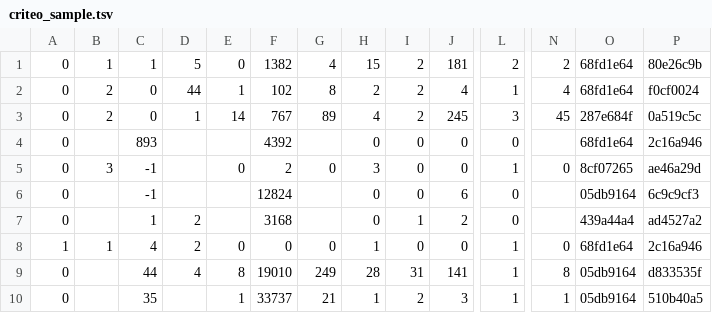
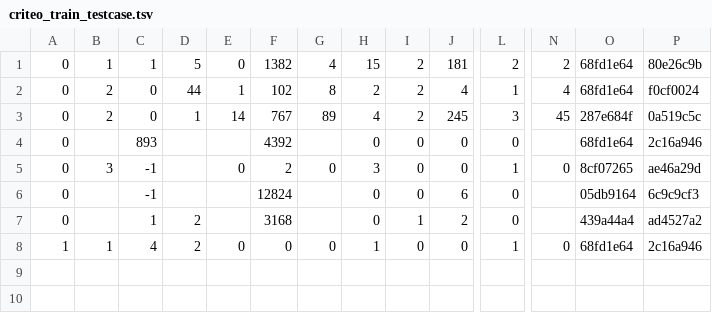
Before and after one commit to dos-group/PServer, a TSV file: preprocessing/criteo/src/main/resources/criteo_train_testcase.tsv (was preprocessing/criteo/src/main/resources/criteo_sample.tsv), drawn as a sheet; only a part is shown, gaps mark what is left out; rows hold the shown columns only; the diff names each change by its address in the sheet, - before the commit and + after, or states it on an @@ line.

```diff
--- a/preprocessing/criteo/src/main/resources/criteo_sample.tsv
+++ b/preprocessing/criteo/src/main/resources/criteo_train_testcase.tsv
-row 9: 0 |  | 44 | 4 | 8 | 19010 | 249 | 28 | 31 | 141 | 1 | 8 | 05db9164 | d833535f
-row 10: 0 |  | 35 |  | 1 | 33737 | 21 | 1 | 2 | 3 | 1 | 1 | 05db9164 | 510b40a5
```
Also changed, not shown: 6 other files.
